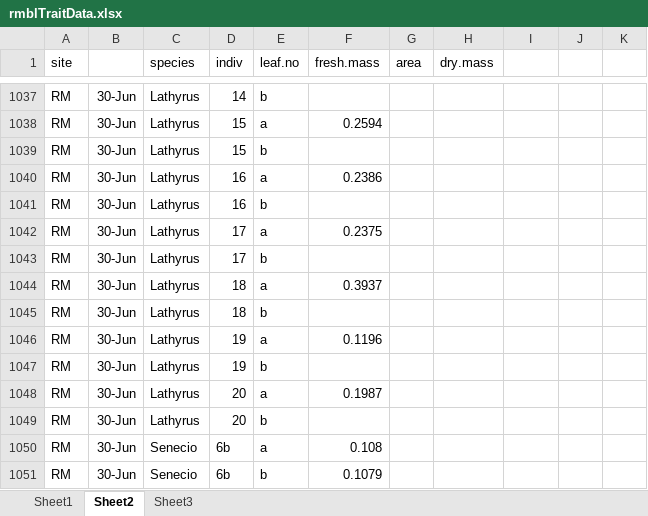
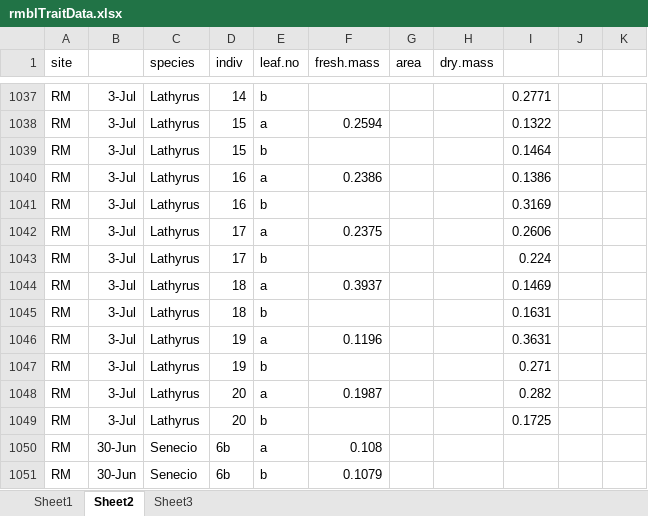
Before and after one commit to DeirdreLoughnan/Treetraits, an Excel workbook: data/rmblTraitData.xlsx, sheet Sheet2, drawn as a sheet; only a part is shown, gaps mark what is left out; values as stored, in another font and other column widths than the file's, no borders; the diff covers the shown part only; the diff names each change by its address in the sheet, - before the commit and + after, or states it on an @@ line.

```diff
--- a/data/rmblTraitData.xlsx (sheet Sheet2)
+++ b/data/rmblTraitData.xlsx (sheet Sheet2)
-B1037:B1049: 30-Jun
+B1037:B1049: 3-Jul
-I1037: (empty)
+I1037: 0.2771
-I1038: (empty)
+I1038: 0.1322
-I1039: (empty)
+I1039: 0.1464
-I1040: (empty)
+I1040: 0.1386
-I1041: (empty)
+I1041: 0.3169
-I1042: (empty)
+I1042: 0.2606
-I1043: (empty)
+I1043: 0.224
-I1044: (empty)
+I1044: 0.1469
-I1045: (empty)
+I1045: 0.1631
-I1046: (empty)
+I1046: 0.3631
-I1047: (empty)
+I1047: 0.271
-I1048: (empty)
+I1048: 0.282
-I1049: (empty)
+I1049: 0.1725
```
Also changed, not shown: 54 edited cells elsewhere in this sheet.
